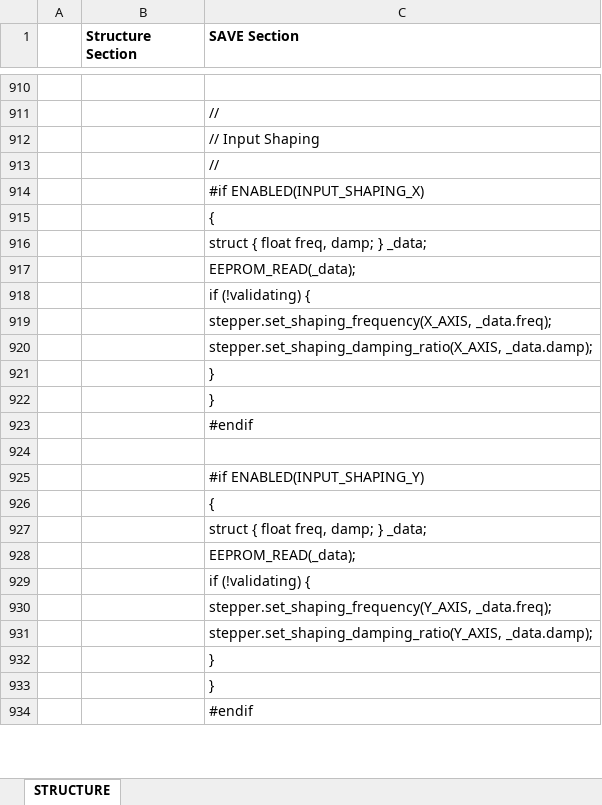
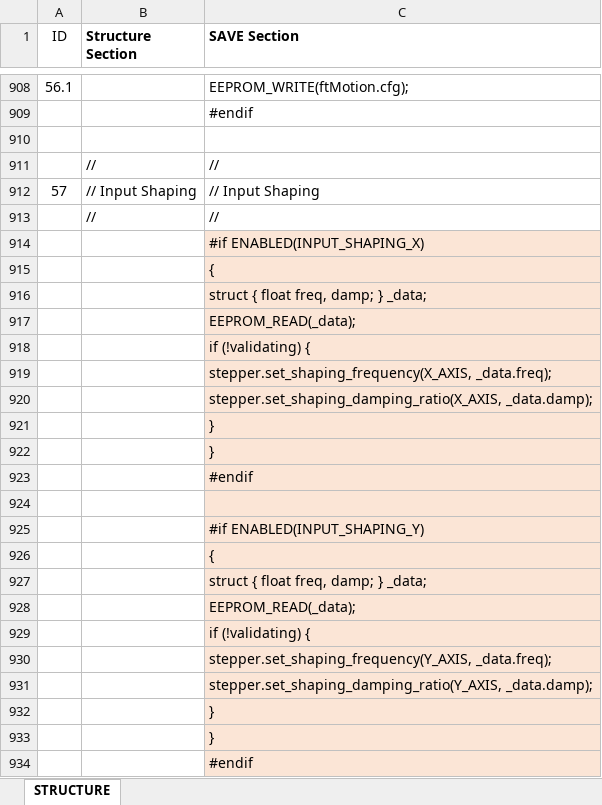
Before and after one commit to Thinkersbluff/Marlin-bugfix-2.1.x, an Excel workbook: docs/Project/EEPROM_Structure.xlsx, sheet STRUCTURE, drawn as a sheet; only a part is shown, gaps mark what is left out; values as stored, in another font and other column widths than the file's, no borders; removed rows and columns are numbered as before the commit, all else as after; the diff covers the shown part only; the diff names each change by its address in the sheet, - before the commit and + after, or states it on an @@ line.

```diff
--- a/docs/Project/EEPROM_Structure.xlsx (sheet STRUCTURE)
+++ b/docs/Project/EEPROM_Structure.xlsx (sheet STRUCTURE)
-A1: (empty)
+A1: ID
-row 908: (empty)
+row 908: 56.1 |  | EEPROM_WRITE(ftMotion.cfg);
-row 911:  |  | //
-C909 (SAVE Section): // Input Shaping
+C909 (SAVE Section): #endif
-C910 (SAVE Section): //
+C910 (SAVE Section): (empty)
+row 911:  | // | //
+row 912: 57 | // Input Shaping | // Input Shaping
+row 913:  | // | //
-C914:C934 fill: none
+C914:C934 fill: #FBE5D6
```
Also changed, not shown: 94 added rows, 96 removed rows, 130 edited cells and cell formats elsewhere in this sheet.
